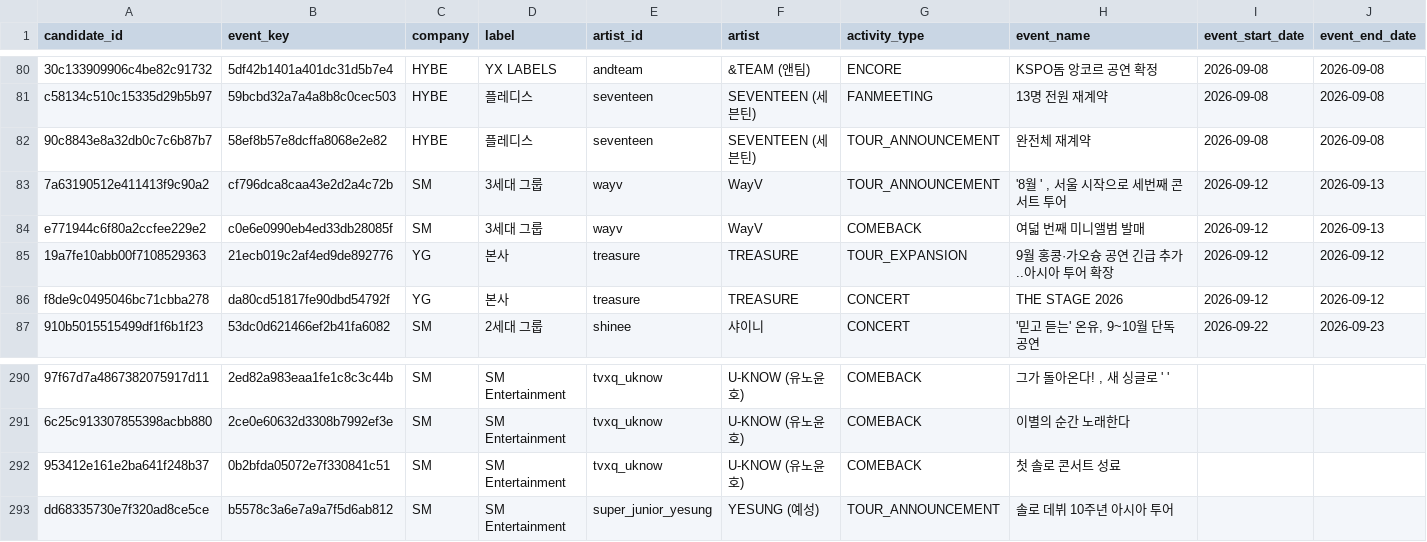
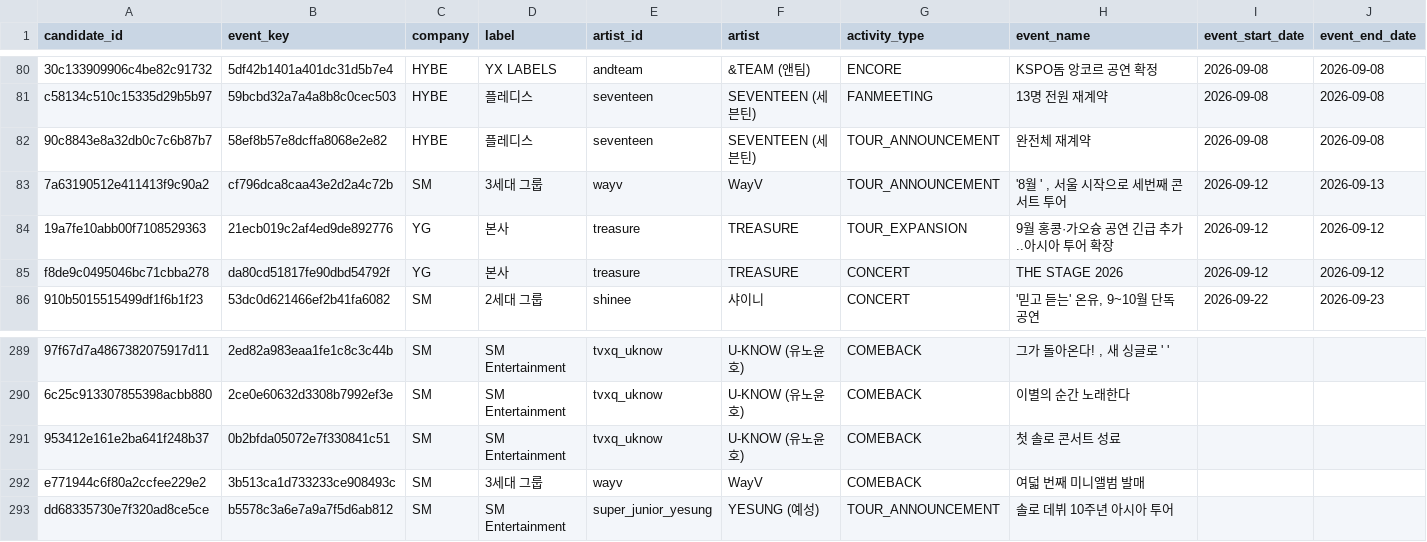
Before and after one commit to Jayjayredick/kpop-activity-calendar, a CSV file: data/review_queue.csv, drawn as a sheet; only a part is shown, gaps mark what is left out; removed rows and columns are numbered as before the commit, all else as after; rows hold the shown columns only; the diff names each change by its address in the sheet, - before the commit and + after, or states it on an @@ line.

```diff
--- a/data/review_queue.csv
+++ b/data/review_queue.csv
-row 84: e771944c6f80a2ccfee229e2 | c0e6e0990eb4ed33db28085f | SM | 3세대 그룹 | wayv | WayV | COMEBACK | 여덟 번째 미니앨범 발매 | 2026-09-12 | 2026-09-13
+row 292: e771944c6f80a2ccfee229e2 | 3b513ca1d733233ce908493c | SM | 3세대 그룹 | wayv | WayV | COMEBACK | 여덟 번째 미니앨범 발매
```
Also changed, not shown: data/daily_collected.csv, data/events_history.csv, 2 other files.
